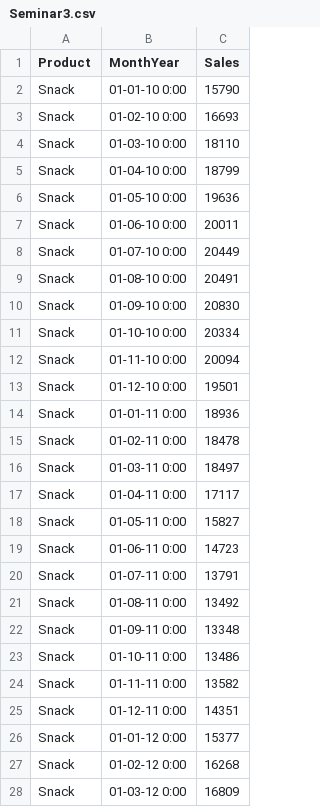
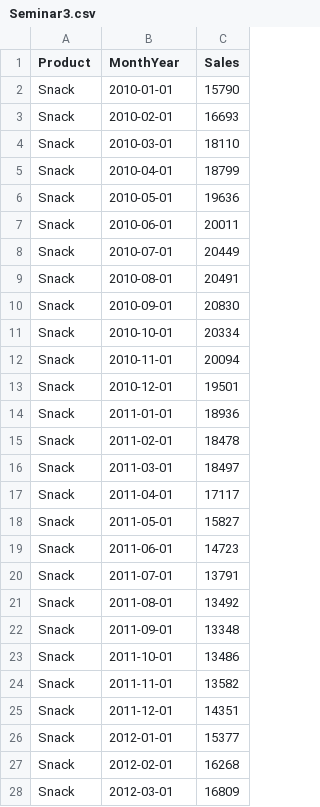
Before and after one commit to frakwa/suss-log309, a CSV file: Seminar3.csv, drawn as a sheet; only a part is shown; the diff covers the shown part only.

Commit message:
Add files via upload

```diff
--- a/Seminar3.csv
+++ b/Seminar3.csv
@@ -1,28 +1,28 @@
 Product,MonthYear,Sales
-Snack,01-01-10 0:00,15790
-Snack,01-02-10 0:00,16693
-Snack,01-03-10 0:00,18110
-Snack,01-04-10 0:00,18799
-Snack,01-05-10 0:00,19636
-Snack,01-06-10 0:00,20011
-Snack,01-07-10 0:00,20449
-Snack,01-08-10 0:00,20491
-Snack,01-09-10 0:00,20830
-Snack,01-10-10 0:00,20334
-Snack,01-11-10 0:00,20094
-Snack,01-12-10 0:00,19501
-Snack,01-01-11 0:00,18936
-Snack,01-02-11 0:00,18478
-Snack,01-03-11 0:00,18497
-Snack,01-04-11 0:00,17117
-Snack,01-05-11 0:00,15827
-Snack,01-06-11 0:00,14723
-Snack,01-07-11 0:00,13791
-Snack,01-08-11 0:00,13492
-Snack,01-09-11 0:00,13348
-Snack,01-10-11 0:00,13486
-Snack,01-11-11 0:00,13582
-Snack,01-12-11 0:00,14351
-Snack,01-01-12 0:00,15377
-Snack,01-02-12 0:00,16268
-Snack,01-03-12 0:00,16809
+Snack,2010-01-01,15790
+Snack,2010-02-01,16693
+Snack,2010-03-01,18110
+Snack,2010-04-01,18799
+Snack,2010-05-01,19636
+Snack,2010-06-01,20011
+Snack,2010-07-01,20449
+Snack,2010-08-01,20491
+Snack,2010-09-01,20830
+Snack,2010-10-01,20334
+Snack,2010-11-01,20094
+Snack,2010-12-01,19501
+Snack,2011-01-01,18936
+Snack,2011-02-01,18478
+Snack,2011-03-01,18497
+Snack,2011-04-01,17117
+Snack,2011-05-01,15827
+Snack,2011-06-01,14723
+Snack,2011-07-01,13791
+Snack,2011-08-01,13492
+Snack,2011-09-01,13348
+Snack,2011-10-01,13486
+Snack,2011-11-01,13582
+Snack,2011-12-01,14351
+Snack,2012-01-01,15377
+Snack,2012-02-01,16268
+Snack,2012-03-01,16809
```
Also changed, not shown: 69 edited cells elsewhere in this file.
